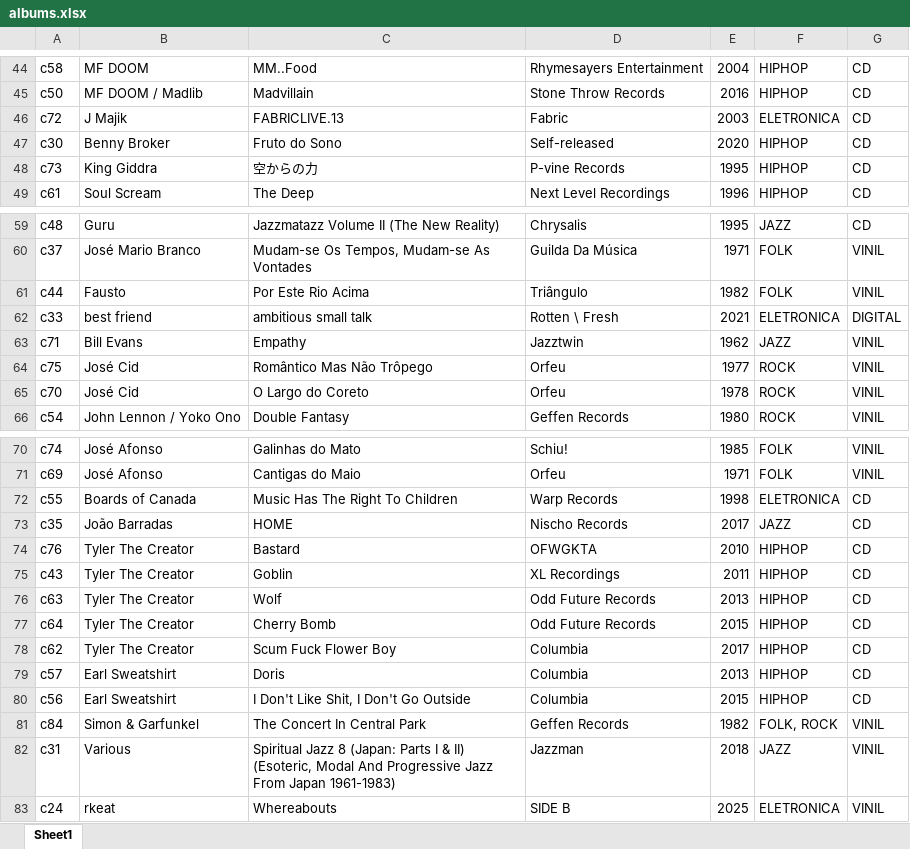
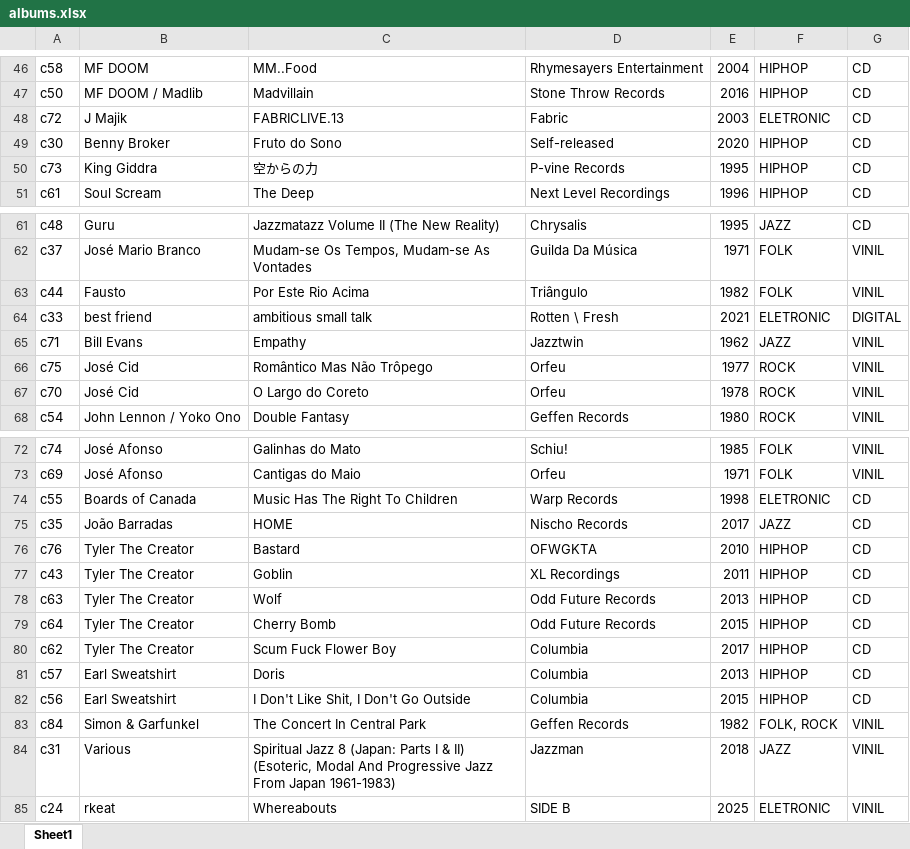
Before and after one commit to Ernestooo/Ernestooo.github.io, an Excel workbook: albums.xlsx, sheet Sheet1, drawn as a sheet; only a part is shown, gaps mark what is left out; values as stored, in another font and other column widths than the file's, no borders; conditional formats not drawn; addresses are those after the commit; the diff covers the shown part only; the diff names each change by its address in the sheet, - before the commit and + after, or states it on an @@ line.

Commit message:
genre name + added 2 cds
soulfood
surfing on sine waves
updated genre eletronica to eletronic

```diff
--- a/albums.xlsx (sheet Sheet1)
+++ b/albums.xlsx (sheet Sheet1)
-F48: ELETRONICA
+F48: ELETRONIC
-F64: ELETRONICA
+F64: ELETRONIC
-F74: ELETRONICA
+F74: ELETRONIC
-F85: ELETRONICA
+F85: ELETRONIC
```
Also changed, not shown: 2 added rows and 29 edited cells elsewhere in this sheet, 8 other files.
